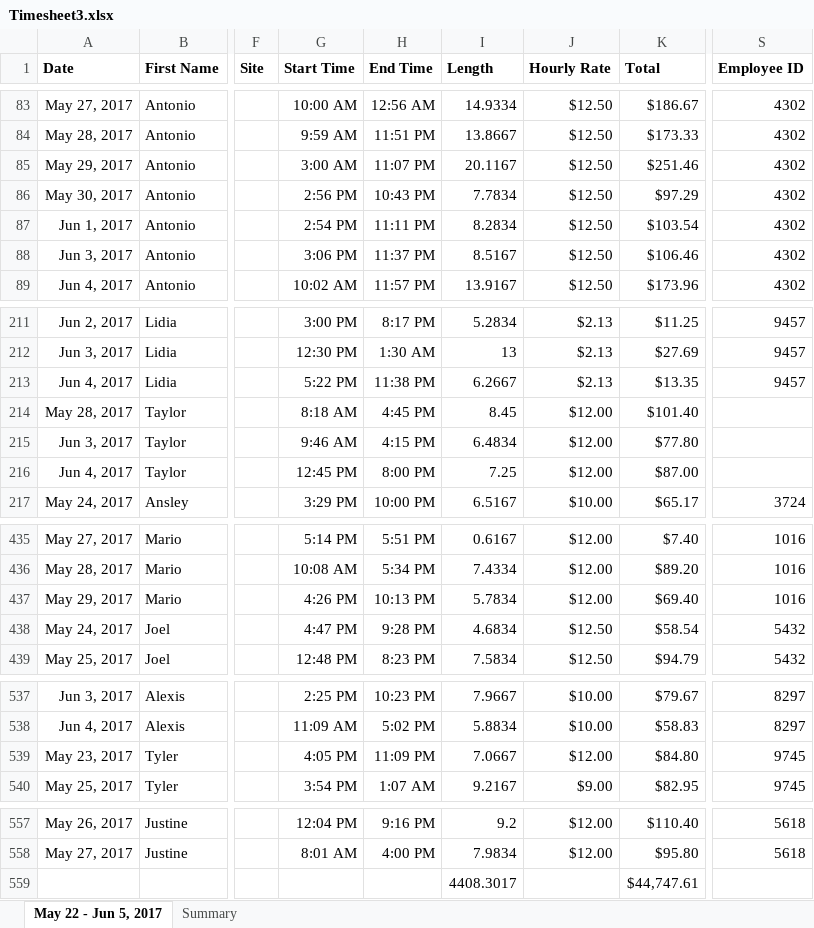
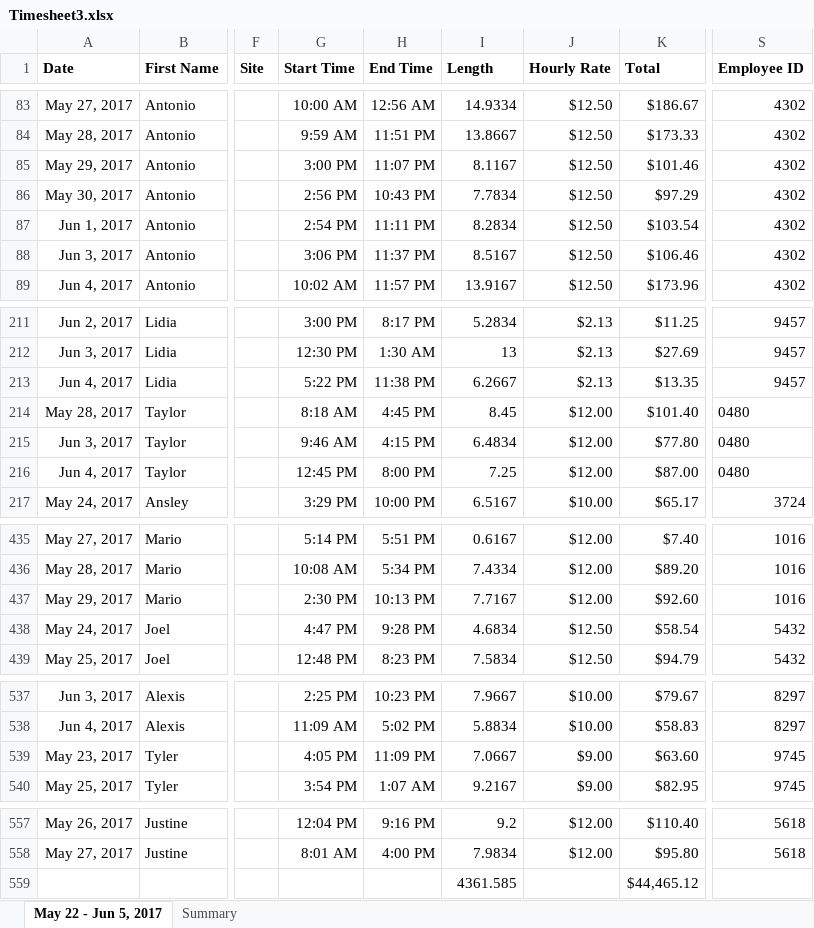
Before and after one commit to ralfpopescu/PTPayroll, an Excel workbook: Timesheet3.xlsx, sheet May 22 - Jun 5, 2017, drawn as a sheet; only a part is shown, gaps mark what is left out; values as stored, in another font and other column widths than the file's, no borders; removed rows and columns are numbered as before the commit, all else as after; rows hold the shown columns only; the diff covers the shown part only; the diff names each change by its address in the sheet, - before the commit and + after, or states it on an @@ line.

```diff
--- a/Timesheet3.xlsx (sheet May 22 - Jun 5, 2017)
+++ b/Timesheet3.xlsx (sheet May 22 - Jun 5, 2017)
-G85 (Start Time): 3:00 AM
+G85 (Start Time): 3:00 PM
-I85 (Length): 20.1167
+I85 (Length): 8.1167
-K85 (Total): $251.46
+K85 (Total): $101.46
-S214:S216 (Employee ID): (empty)
+S214:S216 (Employee ID): 0480
-G437 (Start Time): 4:26 PM
+G437 (Start Time): 2:30 PM
-I437 (Length): 5.7834
+I437 (Length): 7.7167
-K437 (Total): $69.40
+K437 (Total): $92.60
-J539 (Hourly Rate): $12.00
+J539 (Hourly Rate): $9.00
-K539 (Total): $84.80
+K539 (Total): $63.60
-row 559:  |  |  |  |  | 4408.3017 |  | $44,747.61
+row 559:  |  |  |  |  | 4361.585 |  | $44,465.12
```
Also changed, not shown: 3 added rows, 3 removed rows and 32 edited cells elsewhere in this sheet, sheet Summary, formulas that keep their value, 2 other files.
